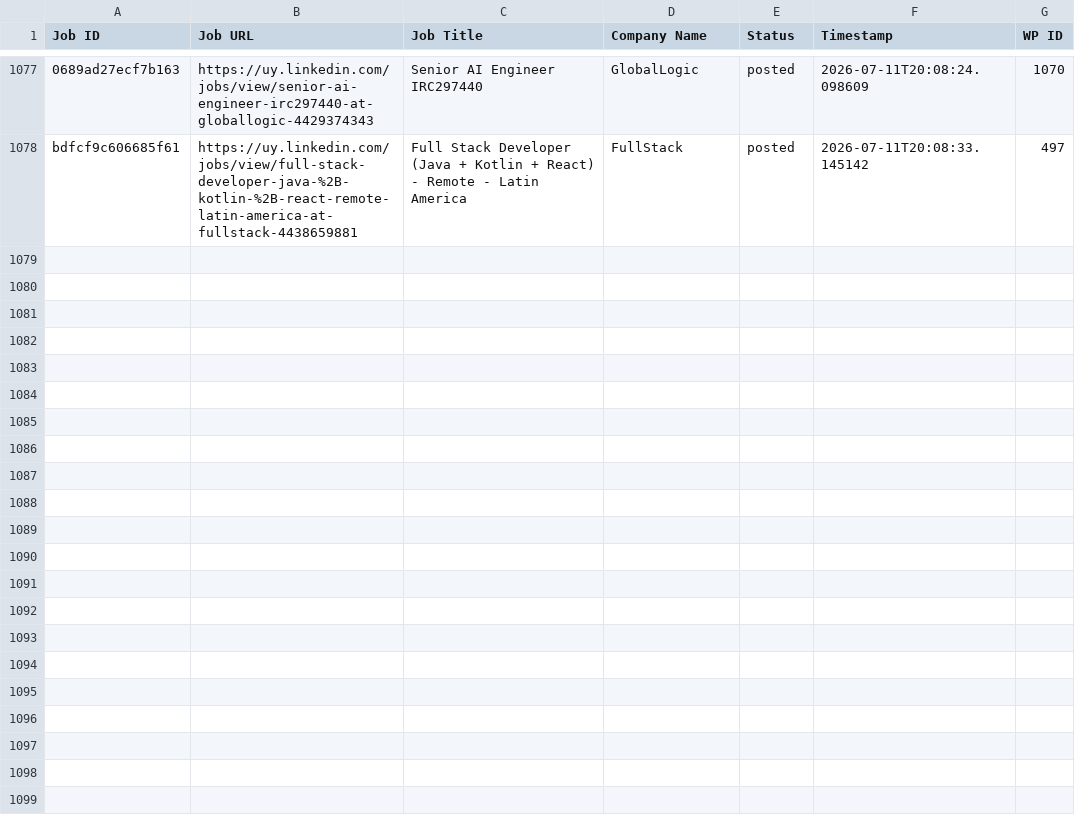
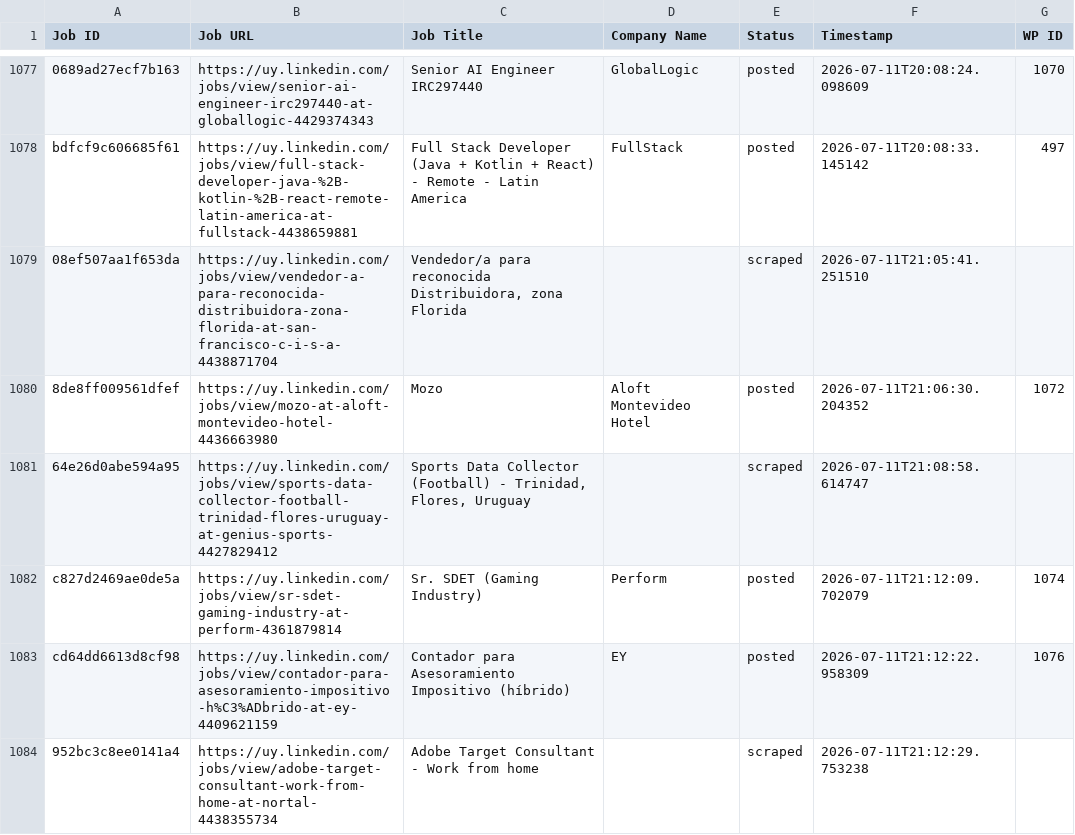
Before and after one commit to vindoky/uy, a CSV file: processed_jobs.csv, drawn as a sheet; only a part is shown, gaps mark what is left out; the diff names each change by its address in the sheet, - before the commit and + after, or states it on an @@ line.

```diff
--- a/processed_jobs.csv
+++ b/processed_jobs.csv
+row 1079: 08ef507aa1f653da | https://uy.linkedin.com/jobs/view/vendedor-a-para-reconocida-distribuidora-zona-florida-at-san-francisco-c-i-s-a-4438871704 | Vendedor/a para reconocida Distribuidora, zona Florida |  | scraped | 2026-07-11T21:05:41.251510
+row 1080: 8de8ff009561dfef | https://uy.linkedin.com/jobs/view/mozo-at-aloft-montevideo-hotel-4436663980 | Mozo | Aloft Montevideo Hotel | posted | 2026-07-11T21:06:30.204352 | 1072
+row 1081: 64e26d0abe594a95 | https://uy.linkedin.com/jobs/view/sports-data-collector-football-trinidad-flores-uruguay-at-genius-sports-4427829412 | Sports Data Collector (Football) - Trinidad, Flores, Uruguay |  | scraped | 2026-07-11T21:08:58.614747
+row 1082: c827d2469ae0de5a | https://uy.linkedin.com/jobs/view/sr-sdet-gaming-industry-at-perform-4361879814 | Sr. SDET (Gaming Industry) | Perform | posted | 2026-07-11T21:12:09.702079 | 1074
+row 1083: cd64dd6613d8cf98 | https://uy.linkedin.com/jobs/view/contador-para-asesoramiento-impositivo-h%C3%ADbrido-at-ey-4409621159 | Contador para Asesoramiento Impositivo (híbrido) | EY | posted | 2026-07-11T21:12:22.958309 | 1076
+row 1084: 952bc3c8ee0141a4 | https://uy.linkedin.com/jobs/view/adobe-target-consultant-work-from-home-at-nortal-4438355734 | Adobe Target Consultant - Work from home |  | scraped | 2026-07-11T21:12:29.753238
```
